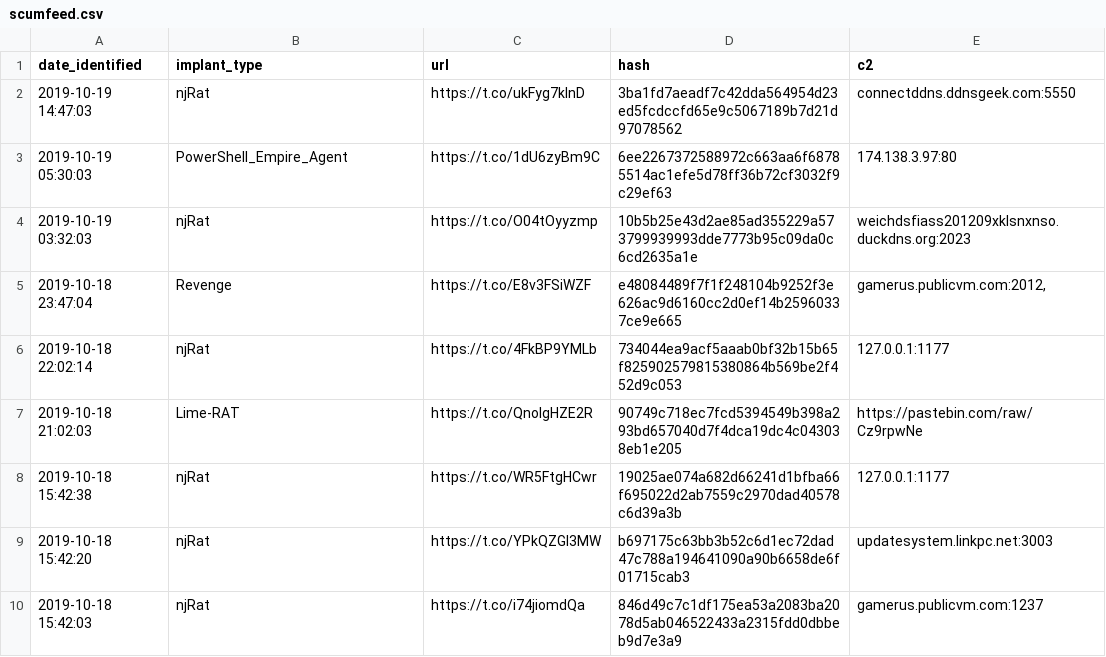
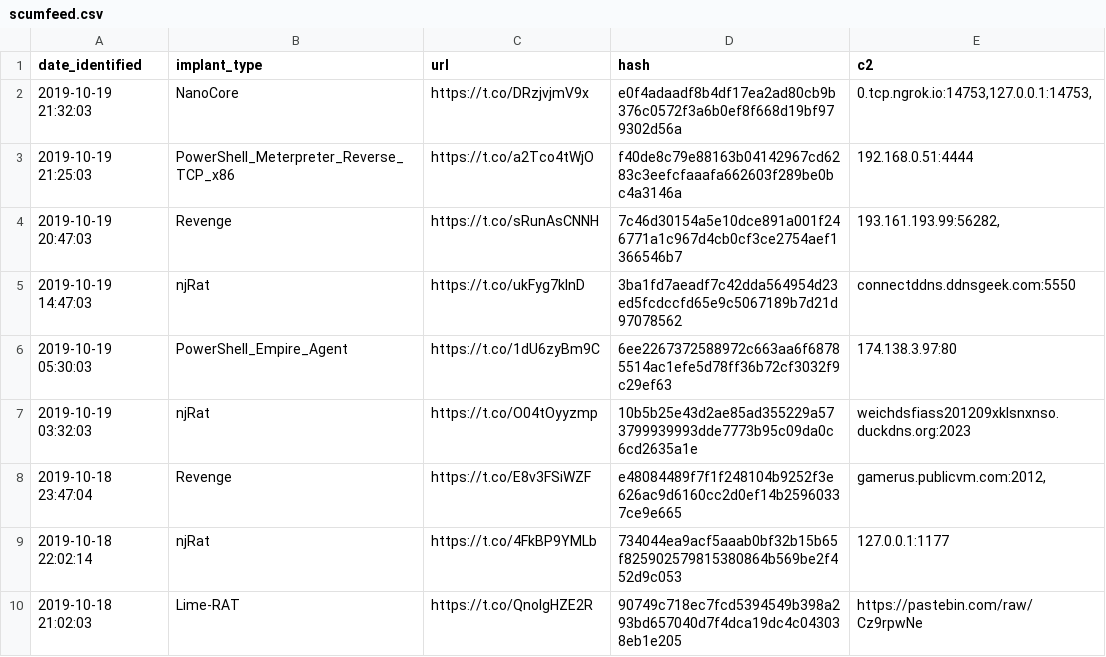
Before and after one commit to signalblur/ScumBots-DataFeed, a CSV file: scumfeed.csv, drawn as a sheet; only a part is shown; the shorter side is filled out with more unchanged rows.

```diff
--- a/scumfeed.csv
+++ b/scumfeed.csv
@@ -1,2 +1,5 @@
 date_identified,implant_type,url,hash,c2
+2019-10-19 21:32:03,NanoCore,https://t.co/DRzjvjmV9x,e0f4adaadf8b4df17ea2ad80cb9b376c0572f3a6b0ef8f668d19bf979302d56a,"0.tcp.ngrok.io:14753,127.0.0.1:14753,"
+2019-10-19 21:25:03,PowerShell_Meterpreter_Reverse_TCP_x86,https://t.co/a2Tco4tWjO,f40de8c79e88163b04142967cd6283c3eefcfaaafa662603f289be0bc4a3146a,192.168.0.51:4444
+2019-10-19 20:47:03,Revenge,https://t.co/sRunAsCNNH,7c46d30154a5e10dce891a001f246771a1c967d4cb0cf3ce2754aef1366546b7,"193.161.193.99:56282,"
 2019-10-19 14:47:03,njRat,https://t.co/ukFyg7klnD,3ba1fd7aeadf7c42dda564954d23ed5fcdccfd65e9c5067189b7d21d97078562,connectddns.ddnsgeek.com:5550
```
Also changed, not shown: 1 other file.
